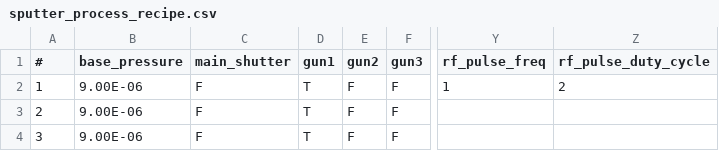
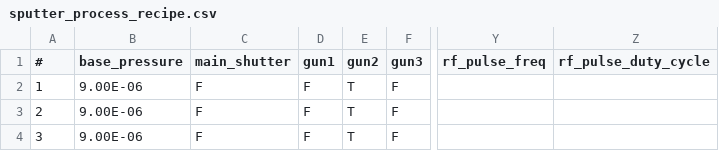
Before and after one commit to LeeJunHeon/Chamber.2_program, a CSV file: sputter_process_recipe.csv, drawn as a sheet; only a part is shown, gaps mark what is left out; the diff names each change by its address in the sheet, - before the commit and + after, or states it on an @@ line.

Commit message:
RF pulse on/off 잘되고, pusling 1 on 추가

```diff
--- a/sputter_process_recipe.csv
+++ b/sputter_process_recipe.csv
-D2:D4 (gun1): T
+D2:D4 (gun1): F
-E2:E4 (gun2): F
+E2:E4 (gun2): T
-Y2 (rf_pulse_freq): 1
+Y2 (rf_pulse_freq): (empty)
-Z2 (rf_pulse_duty_cycle): 2
+Z2 (rf_pulse_duty_cycle): (empty)
```
Also changed, not shown: 6 other files.
